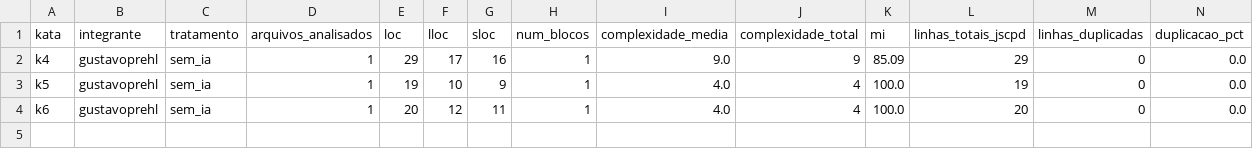
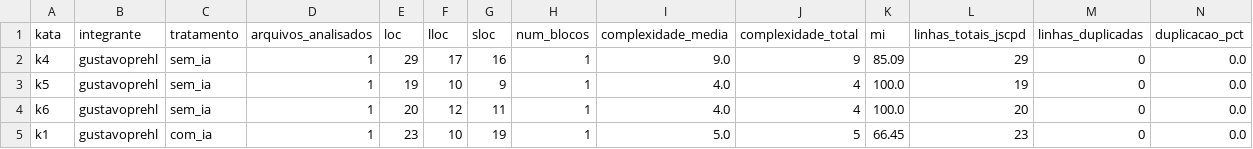
Before and after one commit to lucasrsnd/lab-medicao-experimentacao, a CSV file: Lab-02/data/raw/trials_metricas.csv, drawn as a sheet; only a part is shown; rows hold the shown columns only; the diff names each change by its address in the sheet, - before the commit and + after, or states it on an @@ line.

```diff
--- a/Lab-02/data/raw/trials_metricas.csv
+++ b/Lab-02/data/raw/trials_metricas.csv
+row 5: k1 | gustavoprehl | com_ia | 1 | 23 | 10 | 19 | 1 | 5.0 | 5 | 66.45 | 23 | 0 | 0.0
```
Also changed, not shown: Lab-02/data/raw/trials_tempo.csv, 3 other files.
